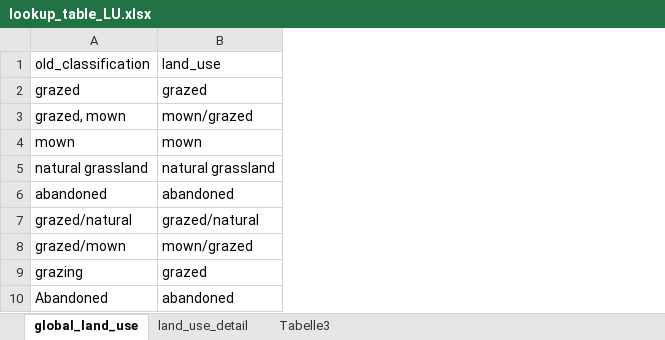
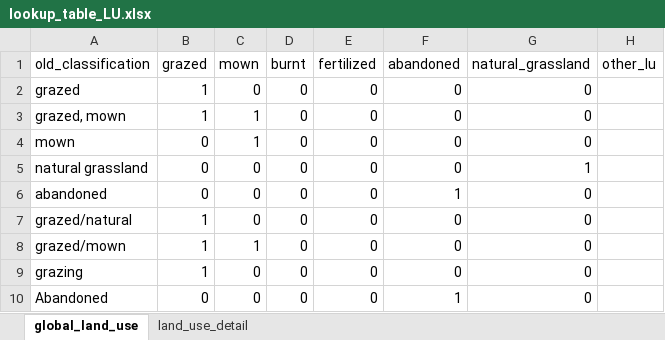
Before and after one commit to vpellissier/grassplot, an Excel workbook: lookup_table_LU.xlsx, sheet global_land_use, drawn as a sheet; only a part is shown; values as stored, in another font and other column widths than the file's, no borders; removed rows and columns are numbered as before the commit, all else as after; the diff names each change by its address in the sheet, - before the commit and + after, or states it on an @@ line.

```diff
--- a/lookup_table_LU.xlsx (sheet global_land_use)
+++ b/lookup_table_LU.xlsx (sheet global_land_use)
-sheet tab: Tabelle3
-column B (land_use), rows 2-10: grazed | mown/grazed | mown | natural grassland | abandoned | grazed/natural | mown/grazed | grazed | abandoned
+column B (grazed), rows 2-10: 1 | 1 | 0 | 0 | 0 | 1 | 1 | 1 | 0
+column C (mown), rows 2-10: 0 | 1 | 1 | 0 | 0 | 0 | 1 | 0 | 0
+column D (burnt), rows 2-10: all 0
+column E (fertilized), rows 2-10: all 0
+column F (abandoned), rows 2-10: 0 | 0 | 0 | 0 | 1 | 0 | 0 | 0 | 1
+column G (natural_grassland), rows 2-10: 0 | 0 | 0 | 1 | 0 | 0 | 0 | 0 | 0
+column H (other_lu), empty
```
Also changed, not shown: sheet land_use_detail, 9 other files.
